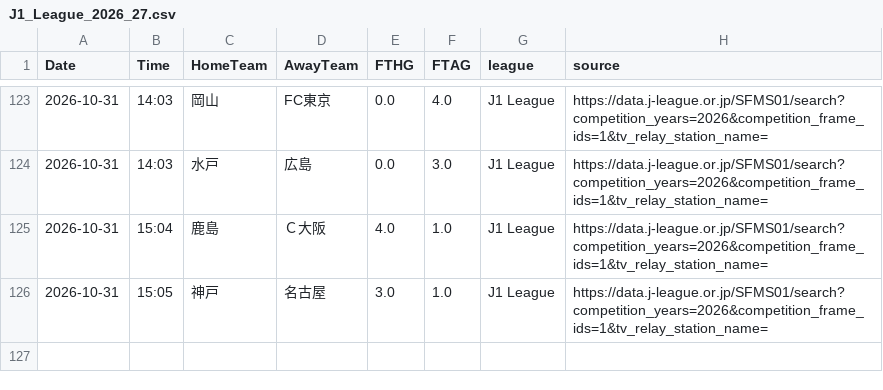
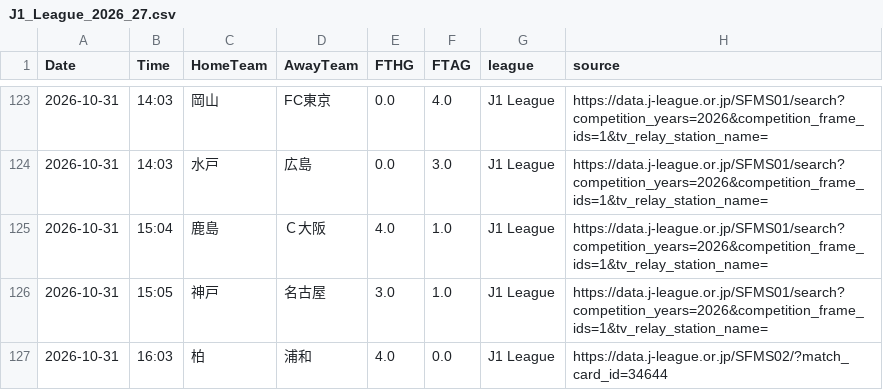
Before and after one commit to zj03204112-hub/-, a CSV file: data/auto_results/J1_League_2026_27.csv, drawn as a sheet; only a part is shown, gaps mark what is left out.

Commit message:
Add missing official J1 result: Kashiwa 4-0 Urawa

```diff
--- a/data/auto_results/J1_League_2026_27.csv
+++ b/data/auto_results/J1_League_2026_27.csv
@@ -126 +126,2 @@ Date,Time,HomeTeam,AwayTeam,FTHG,FTAG,league,source
 2026-10-31,15:05,神戸,名古屋,3.0,1.0,J1 League,https://data.j-league.or.jp/SFMS01/search?competition_years=2026&competition_frame_ids=1&tv_relay_station_name=
+2026-10-31,16:03,柏,浦和,4.0,0.0,J1 League,https://data.j-league.or.jp/SFMS02/?match_card_id=34644
```
